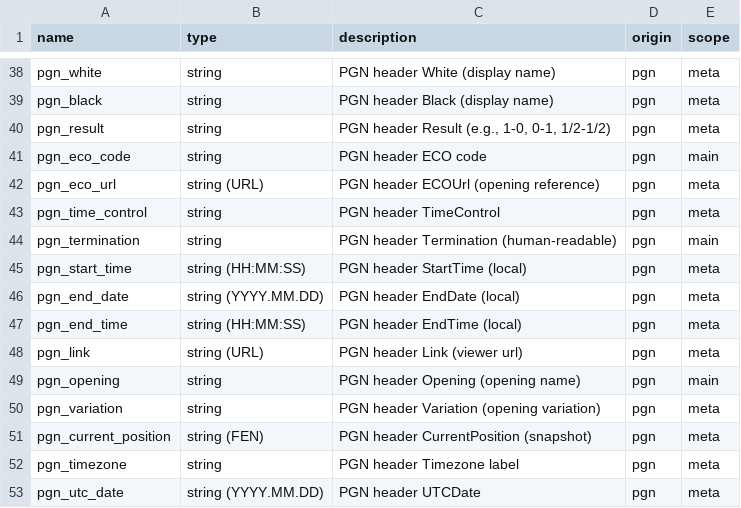
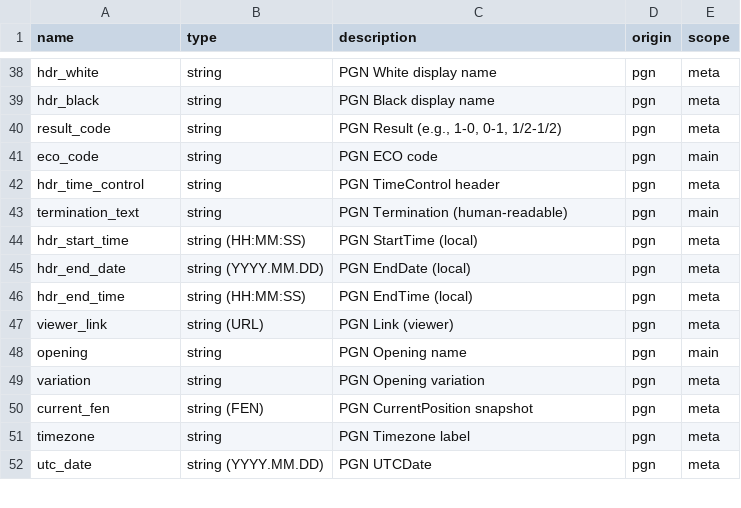
Before and after one commit to istreep-14/0927, a CSV file: samples/chess-com/game-fields.csv, drawn as a sheet; only a part is shown, gaps mark what is left out; removed rows and columns are numbered as before the commit, all else as after; the diff covers the shown part only; the diff names each change by its address in the sheet, - before the commit and + after, or states it on an @@ line.

```diff
--- a/samples/chess-com/game-fields.csv
+++ b/samples/chess-com/game-fields.csv
-A38 (name): pgn_white
+A38 (name): hdr_white
-C38 (description): PGN header White (display name)
+C38 (description): PGN White display name
-A39 (name): pgn_black
+A39 (name): hdr_black
-C39 (description): PGN header Black (display name)
+C39 (description): PGN Black display name
-A40 (name): pgn_result
+A40 (name): result_code
-C40 (description): PGN header Result (e.g., 1-0, 0-1, 1/2-1/2)
+C40 (description): PGN Result (e.g., 1-0, 0-1, 1/2-1/2)
-A41 (name): pgn_eco_code
+A41 (name): eco_code
-C41 (description): PGN header ECO code
+C41 (description): PGN ECO code
-row 42: pgn_eco_url | string (URL) | PGN header ECOUrl (opening reference) | pgn | meta
-A42 (name): pgn_time_control
+A42 (name): hdr_time_control
-C42 (description): PGN header TimeControl
+C42 (description): PGN TimeControl header
-A43 (name): pgn_termination
+A43 (name): termination_text
-C43 (description): PGN header Termination (human-readable)
+C43 (description): PGN Termination (human-readable)
-A44 (name): pgn_start_time
+A44 (name): hdr_start_time
-C44 (description): PGN header StartTime (local)
+C44 (description): PGN StartTime (local)
-A45 (name): pgn_end_date
+A45 (name): hdr_end_date
-C45 (description): PGN header EndDate (local)
+C45 (description): PGN EndDate (local)
-A46 (name): pgn_end_time
+A46 (name): hdr_end_time
-C46 (description): PGN header EndTime (local)
+C46 (description): PGN EndTime (local)
-A47 (name): pgn_link
+A47 (name): viewer_link
-C47 (description): PGN header Link (viewer url)
+C47 (description): PGN Link (viewer)
-A48 (name): pgn_opening
+A48 (name): opening
-C48 (description): PGN header Opening (opening name)
+C48 (description): PGN Opening name
-A49 (name): pgn_variation
+A49 (name): variation
-C49 (description): PGN header Variation (opening variation)
+C49 (description): PGN Opening variation
-A50 (name): pgn_current_position
+A50 (name): current_fen
-C50 (description): PGN header CurrentPosition (snapshot)
+C50 (description): PGN CurrentPosition snapshot
-A51 (name): pgn_timezone
+A51 (name): timezone
-C51 (description): PGN header Timezone label
+C51 (description): PGN Timezone label
-A52 (name): pgn_utc_date
+A52 (name): utc_date
-C52 (description): PGN header UTCDate
+C52 (description): PGN UTCDate
```
Also changed, not shown: 1 removed row and 118 edited cells elsewhere in this file, 1 other file.
